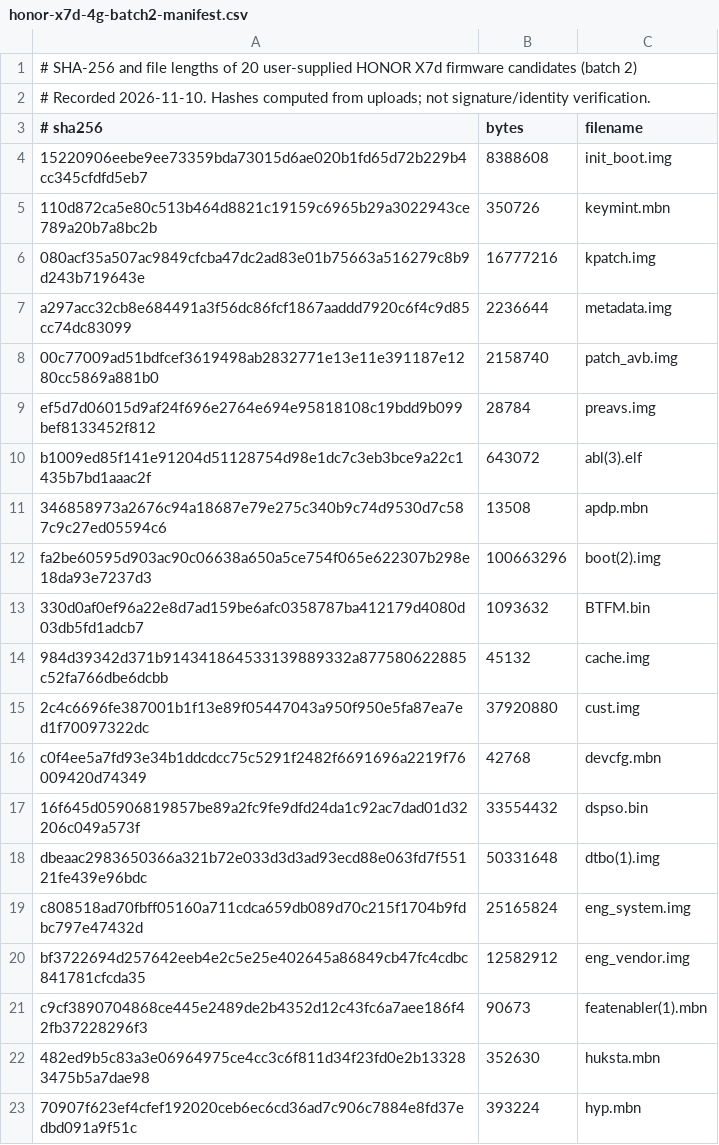
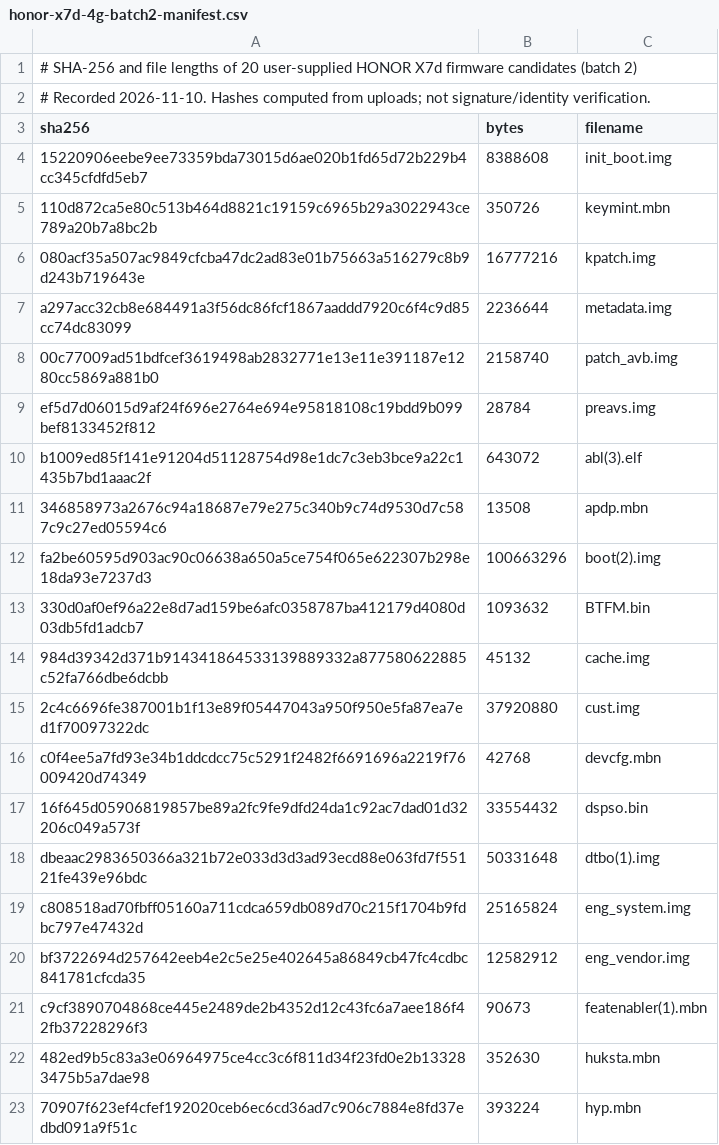
Before and after one commit to tuanviet200777-lab/ghostlock-app, a CSV file: docs/analysis/honor-x7d-4g-batch2-manifest.csv, drawn as a sheet.

Commit message:
fix(docs): make batch-2 checksum manifest a valid CSV

```diff
--- a/docs/analysis/honor-x7d-4g-batch2-manifest.csv
+++ b/docs/analysis/honor-x7d-4g-batch2-manifest.csv
@@ -2,3 +2,3 @@
 # Recorded 2026-11-10. Hashes computed from uploads; not signature/identity verification.
-# sha256,bytes,filename
+sha256,bytes,filename
 15220906eebe9ee73359bda73015d6ae020b1fd65d72b229b4cc345cfdfd5eb7,8388608,init_boot.img
```
